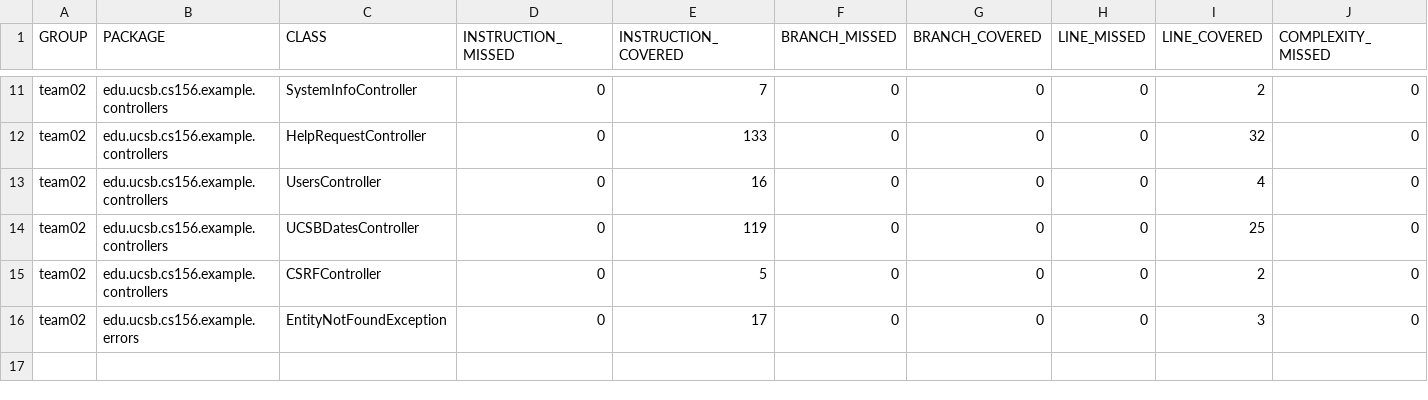
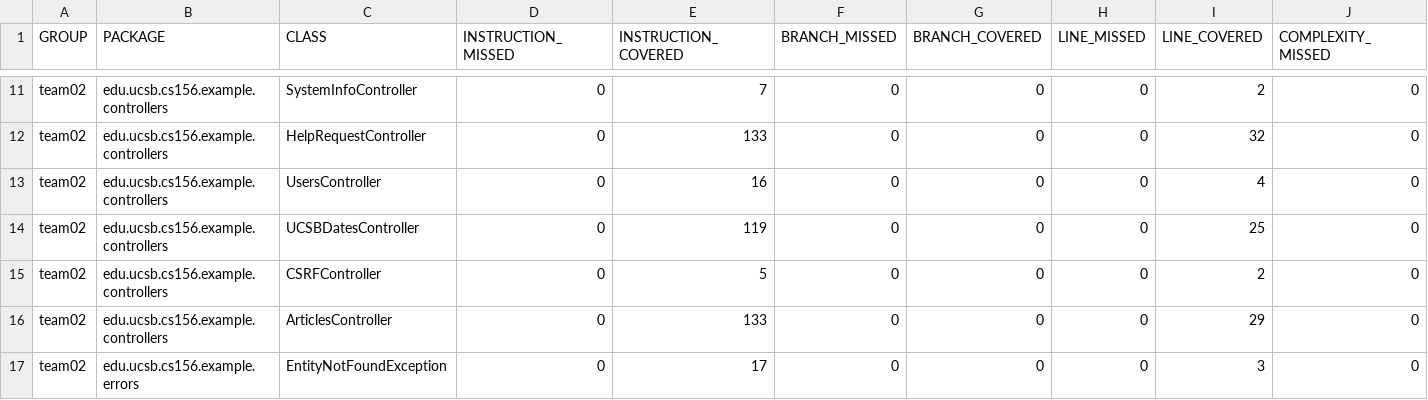
Before and after one commit to ucsb-cs156-f24/team02-f24-09, a CSV file: jacoco/jacoco.csv, drawn as a sheet; only a part is shown, gaps mark what is left out; rows hold the shown columns only; the diff names each change by its address in the sheet, - before the commit and + after, or states it on an @@ line.

Commit message:
Deploying to gh-pages from @ ucsb-cs156-f24/team02-f24-09@132ce34100066f8557b705c2e2dd33acd1ccf9c3 🚀

```diff
--- a/jacoco/jacoco.csv
+++ b/jacoco/jacoco.csv
+row 16: team02 | edu.ucsb.cs156.example.controllers | ArticlesController | 0 | 133 | 0 | 0 | 0 | 29 | 0
```
Also changed, not shown: 7 other files.
